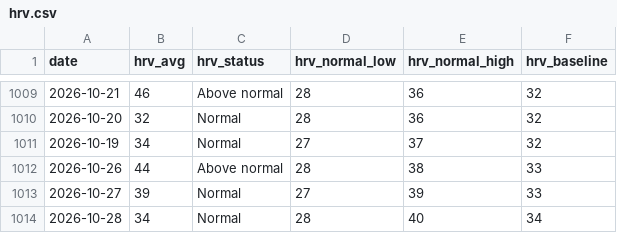
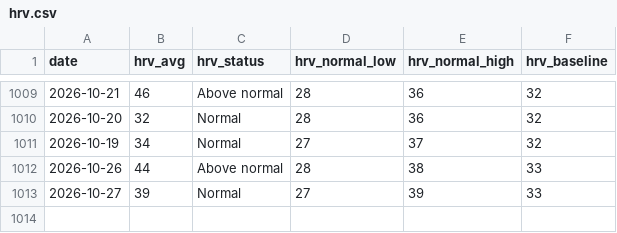
Before and after one commit to zhubao315/health, a CSV file: data/hrv.csv, drawn as a sheet; only a part is shown, gaps mark what is left out; the diff names each change by its address in the sheet, - before the commit and + after, or states it on an @@ line.

```diff
--- a/data/hrv.csv
+++ b/data/hrv.csv
-row 1014: 2026-10-28 | 34 | Normal | 28 | 40 | 34
```
Also changed, not shown: data/avg_hr.csv, data/rhr.csv, 15 other files.
